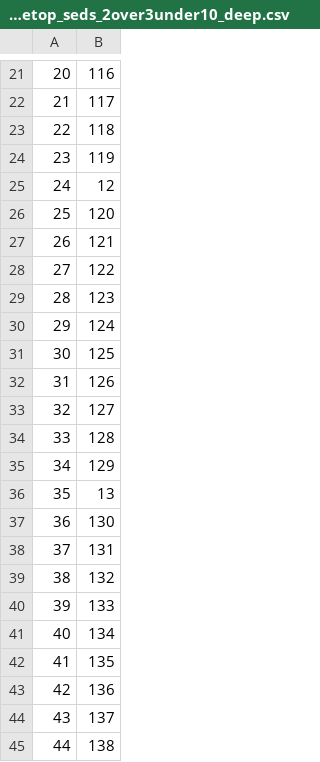
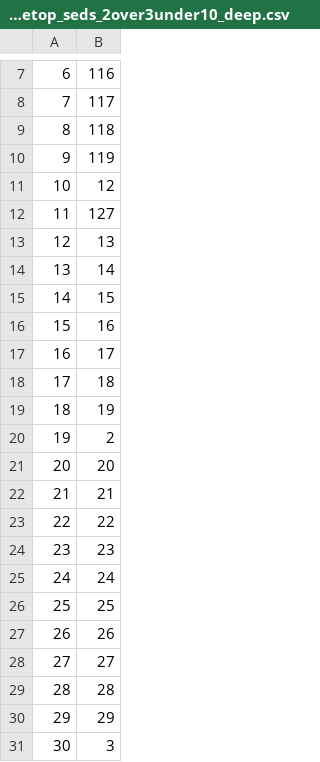
Before and after one commit to addison-rice/AllIGATR, a CSV file: Models/hightempmodels_noRScoretop_seds_2over3under10_deep.csv, drawn as a sheet; only a part is shown, gaps mark what is left out; the shorter side is filled out with more unchanged rows; the diff covers the shown part only; the diff names each change by its address in the sheet, - before the commit and + after, or states it on an @@ line.

```diff
--- a/Models/hightempmodels_noRScoretop_seds_2over3under10_deep.csv
+++ b/Models/hightempmodels_noRScoretop_seds_2over3under10_deep.csv
@@ column A renumbered from row 5 down @@
-row 26: 25 | 120
-row 27: 26 | 121
-row 28: 27 | 122
-row 29: 28 | 123
-row 30: 29 | 124
-row 31: 30 | 125
-row 32: 31 | 126
-row 34: 33 | 128
-row 35: 34 | 129
-row 37: 36 | 130
-row 38: 37 | 131
-row 39: 38 | 132
-row 40: 39 | 133
-row 41: 40 | 134
-row 42: 41 | 135
-row 43: 42 | 136
-row 44: 43 | 137
-row 45: 44 | 138
```
Also changed, not shown: 62 removed rows elsewhere in this file.
